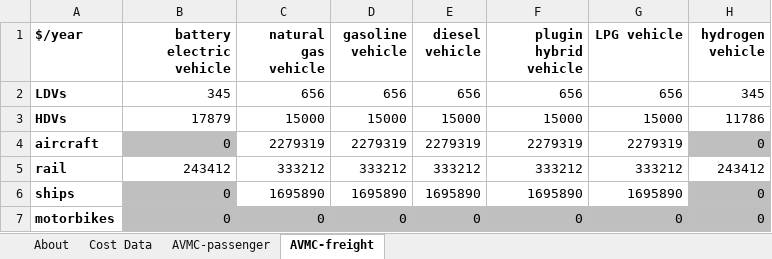
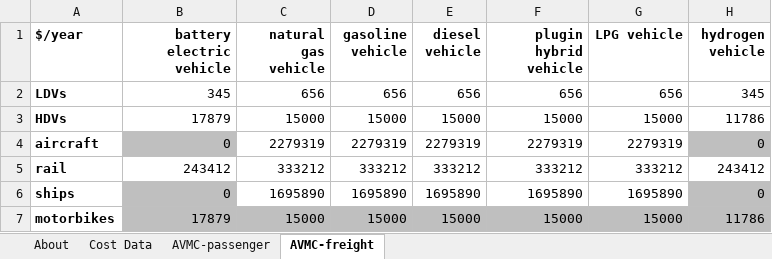
Before and after one commit to EnergyInnovation/eps-california, an Excel workbook: InputData/trans/AVMC/Annual Vehicle Maint Cost.xlsx, sheet AVMC-freight, drawn as a sheet; values as stored, in another font and other column widths than the file's, no borders; the diff names each change by its address in the sheet, - before the commit and + after, or states it on an @@ line.

```diff
--- a/InputData/trans/AVMC/Annual Vehicle Maint Cost.xlsx (sheet AVMC-freight)
+++ b/InputData/trans/AVMC/Annual Vehicle Maint Cost.xlsx (sheet AVMC-freight)
-B7 (battery electric vehicle): 0
+B7 (battery electric vehicle): 17879
-C7 (natural gas vehicle): 0
+C7 (natural gas vehicle): 15000
-D7 (gasoline vehicle): 0
+D7 (gasoline vehicle): 15000
-E7 (diesel vehicle): 0
+E7 (diesel vehicle): 15000
-F7 (plugin hybrid vehicle): 0
+F7 (plugin hybrid vehicle): 15000
-G7 (LPG vehicle): 0
+G7 (LPG vehicle): 15000
-H7 (hydrogen vehicle): 0
+H7 (hydrogen vehicle): 11786
```
Also changed, not shown: sheet Cost Data, sheet About, InputData/trans/AVIC/Annual Vehicle Insurance Cost.xlsx, InputData/trans/AVLRaPTC/Annual Vehicle Licensing Registration and Property Tax Costs.xlsx, 24 other files.
